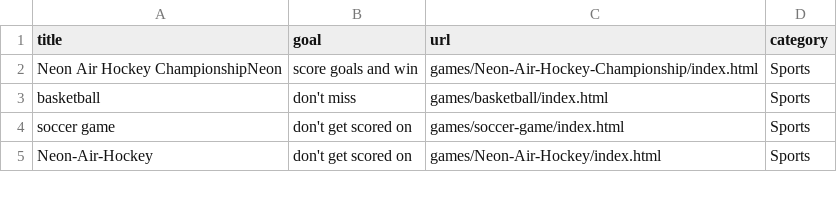
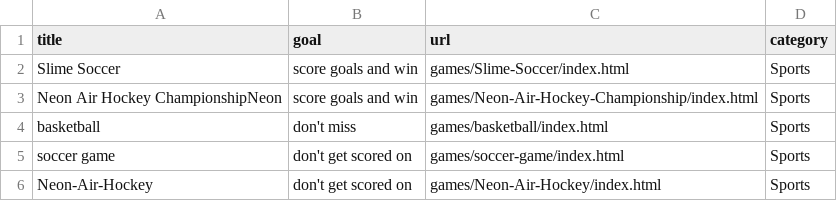
Before and after one commit to benjunuzi/website, a CSV file: games.csv, drawn as a sheet; only a part is shown; the diff names each change by its address in the sheet, - before the commit and + after, or states it on an @@ line.

Commit message:
Update games.csv

```diff
--- a/games.csv
+++ b/games.csv
+row 2: Slime Soccer | score goals and win | games/Slime-Soccer/index.html | Sports
```
